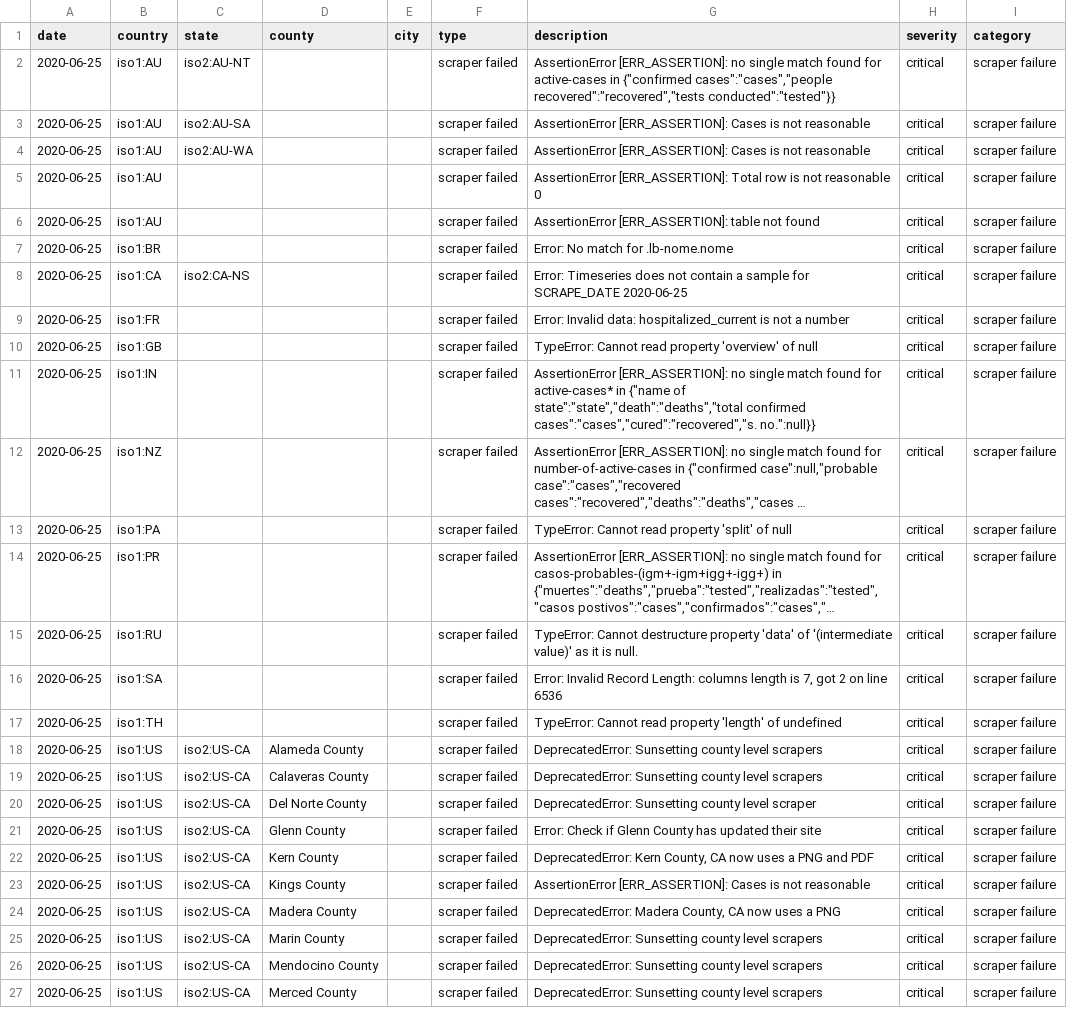
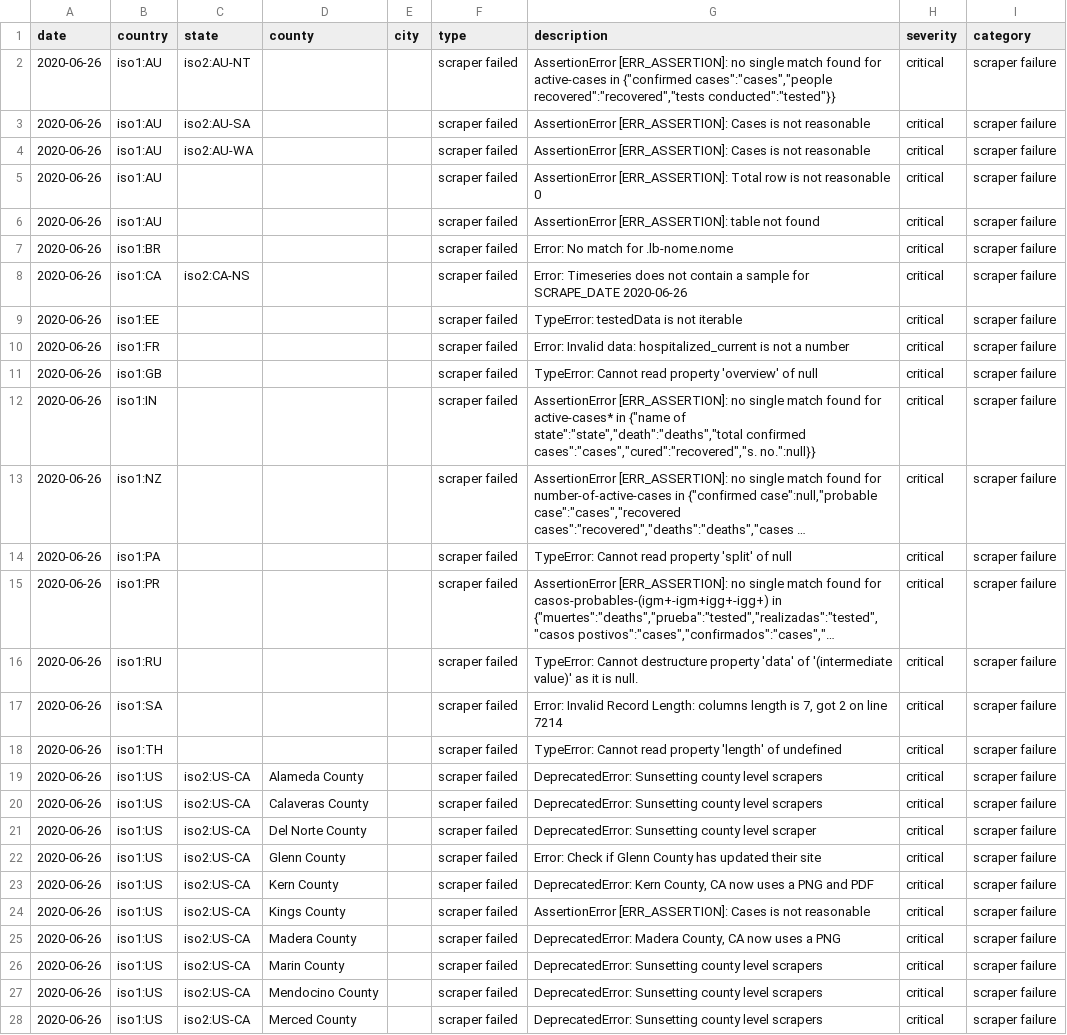
Before and after one commit to covidatlas/coronadatascraper, a CSV file: reports/crawler-report.csv, drawn as a sheet; only a part is shown; long unchanged cells end in …; addresses are those after the commit; the diff covers the shown part only; the diff names each change by its address in the sheet, - before the commit and + after, or states it on an @@ line.

```diff
--- a/reports/crawler-report.csv
+++ b/reports/crawler-report.csv
-A2:A8 (date): 2020-06-25
+A2:A8 (date): 2020-06-26
-G8 (description): …for SCRAPE_DATE 2020-06-25
+G8 (description): …for SCRAPE_DATE 2020-06-26
+row 9: 2020-06-26 | iso1:EE |  |  |  | scraper failed | TypeError: testedData is not iterable | critical | scraper failure
-A10:A28 (date): 2020-06-25
+A10:A28 (date): 2020-06-26
-G17 (description): …on line 6536
+G17 (description): …on line 7214
```
Also changed, not shown: 1 added row and 47 edited cells elsewhere in this file, 10 other files.
